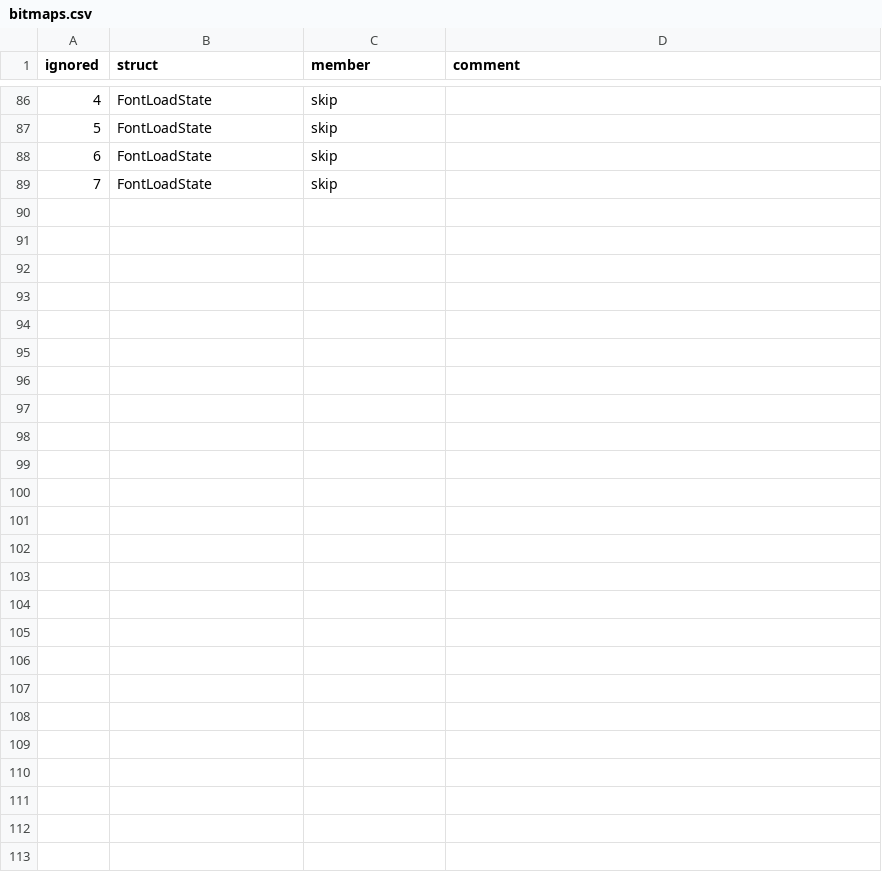
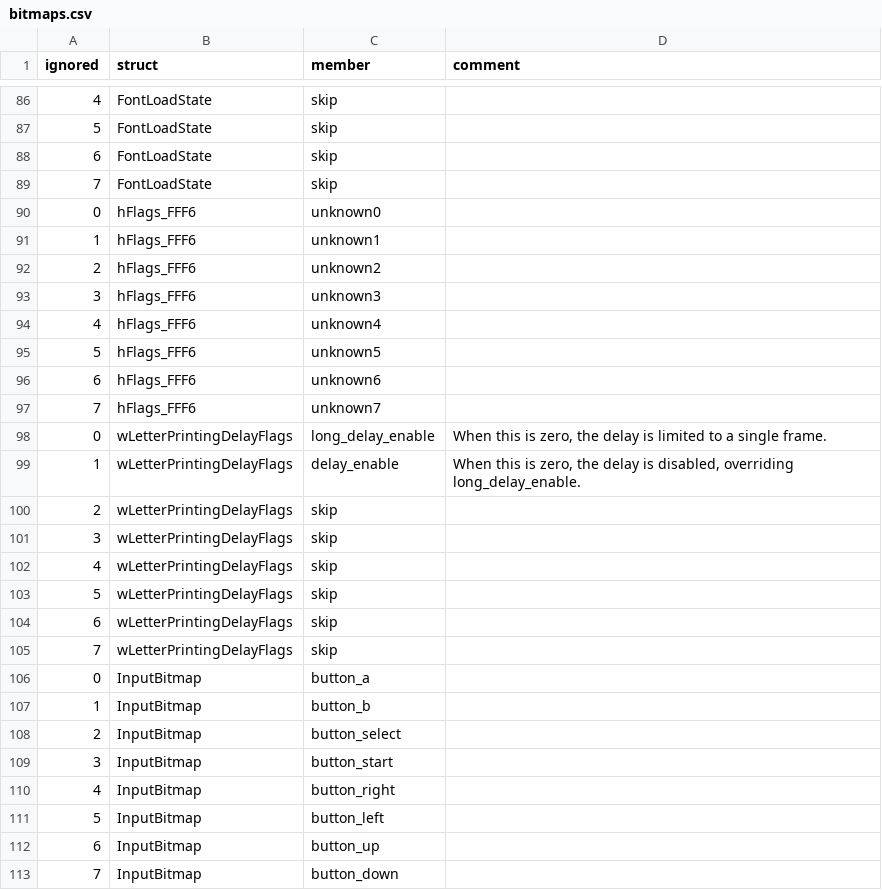
Before and after one commit to AsmCoder110/cppred, a CSV file: CodeGeneration/input/bitmaps.csv, drawn as a sheet; only a part is shown, gaps mark what is left out.

```diff
--- a/CodeGeneration/input/bitmaps.csv
+++ b/CodeGeneration/input/bitmaps.csv
@@ -89 +89,25 @@ ignored,struct,member,comment
 7,FontLoadState,skip,
+0,hFlags_FFF6,unknown0,
+1,hFlags_FFF6,unknown1,
+2,hFlags_FFF6,unknown2,
+3,hFlags_FFF6,unknown3,
+4,hFlags_FFF6,unknown4,
+5,hFlags_FFF6,unknown5,
+6,hFlags_FFF6,unknown6,
+7,hFlags_FFF6,unknown7,
+0,wLetterPrintingDelayFlags,long_delay_enable,"When this is zero, the delay is limited to a single frame."
+1,wLetterPrintingDelayFlags,delay_enable,"When this is zero, the delay is disabled, overriding long_delay_enable."
+2,wLetterPrintingDelayFlags,skip,
+3,wLetterPrintingDelayFlags,skip,
+4,wLetterPrintingDelayFlags,skip,
+5,wLetterPrintingDelayFlags,skip,
+6,wLetterPrintingDelayFlags,skip,
+7,wLetterPrintingDelayFlags,skip,
+0,InputBitmap,button_a,
+1,InputBitmap,button_b,
+2,InputBitmap,button_select,
+3,InputBitmap,button_start,
+4,InputBitmap,button_right,
+5,InputBitmap,button_left,
+6,InputBitmap,button_up,
+7,InputBitmap,button_down,
```
Also changed, not shown: CodeGeneration/input/hram.csv, CodeGeneration/input/wram.csv, 16 other files.
